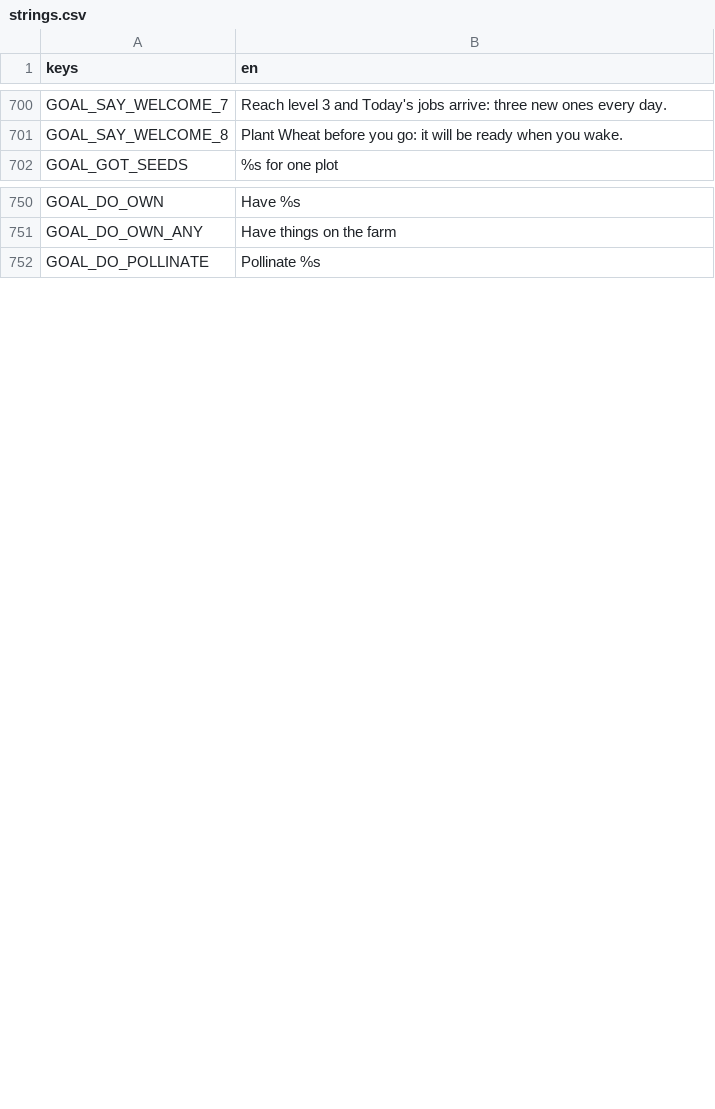
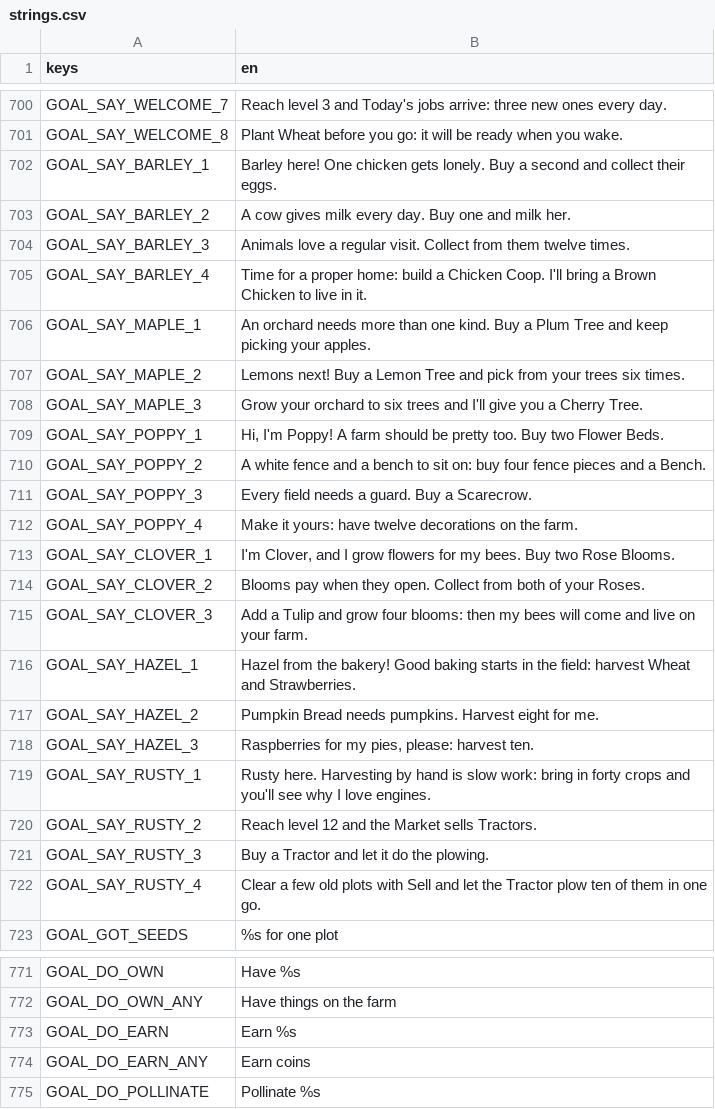
Before and after one commit to aniket-patra-1998/farm-game, a CSV file: locale/strings.csv, drawn as a sheet; only a part is shown, gaps mark what is left out; the diff names each change by its address in the sheet, - before the commit and + after, or states it on an @@ line.

```diff
--- a/locale/strings.csv
+++ b/locale/strings.csv
+row 702: GOAL_SAY_BARLEY_1 | Barley here! One chicken gets lonely. Buy a second and collect their eggs.
+row 703: GOAL_SAY_BARLEY_2 | A cow gives milk every day. Buy one and milk her.
+row 704: GOAL_SAY_BARLEY_3 | Animals love a regular visit. Collect from them twelve times.
+row 705: GOAL_SAY_BARLEY_4 | Time for a proper home: build a Chicken Coop. I'll bring a Brown Chicken to live in it.
+row 706: GOAL_SAY_MAPLE_1 | An orchard needs more than one kind. Buy a Plum Tree and keep picking your apples.
+row 707: GOAL_SAY_MAPLE_2 | Lemons next! Buy a Lemon Tree and pick from your trees six times.
+row 708: GOAL_SAY_MAPLE_3 | Grow your orchard to six trees and I'll give you a Cherry Tree.
+row 709: GOAL_SAY_POPPY_1 | Hi, I'm Poppy! A farm should be pretty too. Buy two Flower Beds.
+row 710: GOAL_SAY_POPPY_2 | A white fence and a bench to sit on: buy four fence pieces and a Bench.
+row 711: GOAL_SAY_POPPY_3 | Every field needs a guard. Buy a Scarecrow.
+row 712: GOAL_SAY_POPPY_4 | Make it yours: have twelve decorations on the farm.
+row 713: GOAL_SAY_CLOVER_1 | I'm Clover, and I grow flowers for my bees. Buy two Rose Blooms.
+row 714: GOAL_SAY_CLOVER_2 | Blooms pay when they open. Collect from both of your Roses.
+row 715: GOAL_SAY_CLOVER_3 | Add a Tulip and grow four blooms: then my bees will come and live on your farm.
+row 716: GOAL_SAY_HAZEL_1 | Hazel from the bakery! Good baking starts in the field: harvest Wheat and Strawberries.
+row 717: GOAL_SAY_HAZEL_2 | Pumpkin Bread needs pumpkins. Harvest eight for me.
+row 718: GOAL_SAY_HAZEL_3 | Raspberries for my pies, please: harvest ten.
+row 719: GOAL_SAY_RUSTY_1 | Rusty here. Harvesting by hand is slow work: bring in forty crops and you'll see why I love engines.
+row 720: GOAL_SAY_RUSTY_2 | Reach level 12 and the Market sells Tractors.
+row 721: GOAL_SAY_RUSTY_3 | Buy a Tractor and let it do the plowing.
+row 722: GOAL_SAY_RUSTY_4 | Clear a few old plots with Sell and let the Tractor plow ten of them in one go.
+row 773: GOAL_DO_EARN | Earn %s
+row 774: GOAL_DO_EARN_ANY | Earn coins
```
Also changed, not shown: 4 other files.
